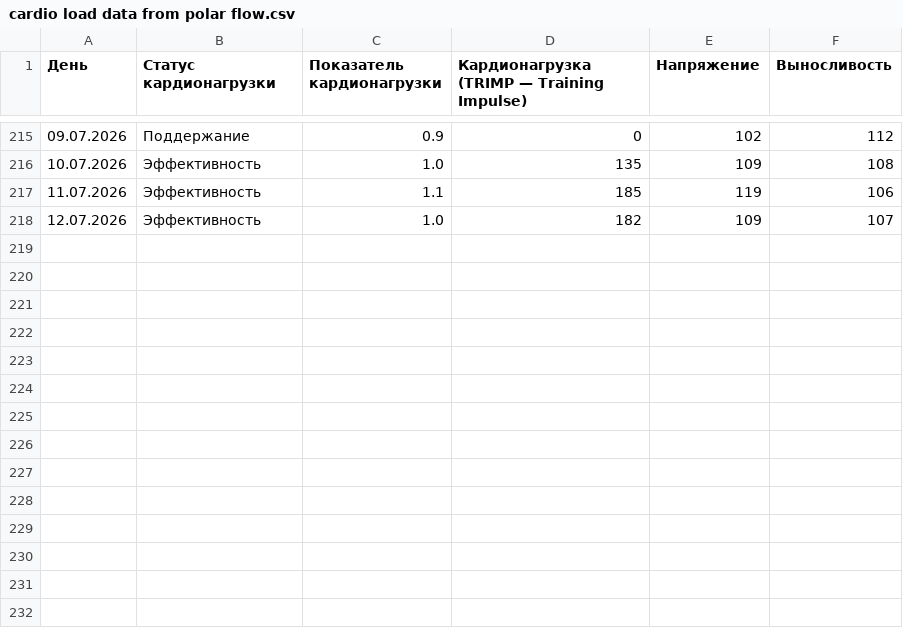
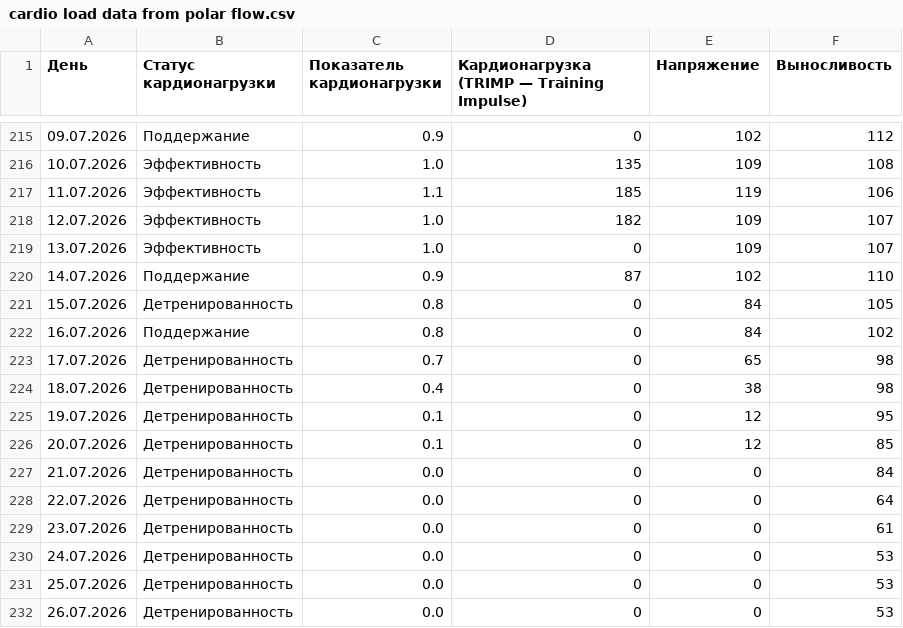
Before and after one commit to martynov-alex/workout, a CSV file: cardio load/cardio load data from polar flow.csv, drawn as a sheet; only a part is shown, gaps mark what is left out.

```diff
--- a/cardio load/cardio load data from polar flow.csv
+++ b/cardio load/cardio load data from polar flow.csv
@@ -218 +218,15 @@
 12.07.2026,Эффективность,1.0,182,109,107
+13.07.2026,Эффективность,1.0,0,109,107
+14.07.2026,Поддержание,0.9,87,102,110
+15.07.2026,Детренированность,0.8,0,84,105
+16.07.2026,Поддержание,0.8,0,84,102
+17.07.2026,Детренированность,0.7,0,65,98
+18.07.2026,Детренированность,0.4,0,38,98
+19.07.2026,Детренированность,0.1,0,12,95
+20.07.2026,Детренированность,0.1,0,12,85
+21.07.2026,Детренированность,0.0,0,0,84
+22.07.2026,Детренированность,0.0,0,0,64
+23.07.2026,Детренированность,0.0,0,0,61
+24.07.2026,Детренированность,0.0,0,0,53
+25.07.2026,Детренированность,0.0,0,0,53
+26.07.2026,Детренированность,0.0,0,0,53
```
Also changed, not shown: training log/training log.csv, training plan/training plan.csv, 6 other files.
